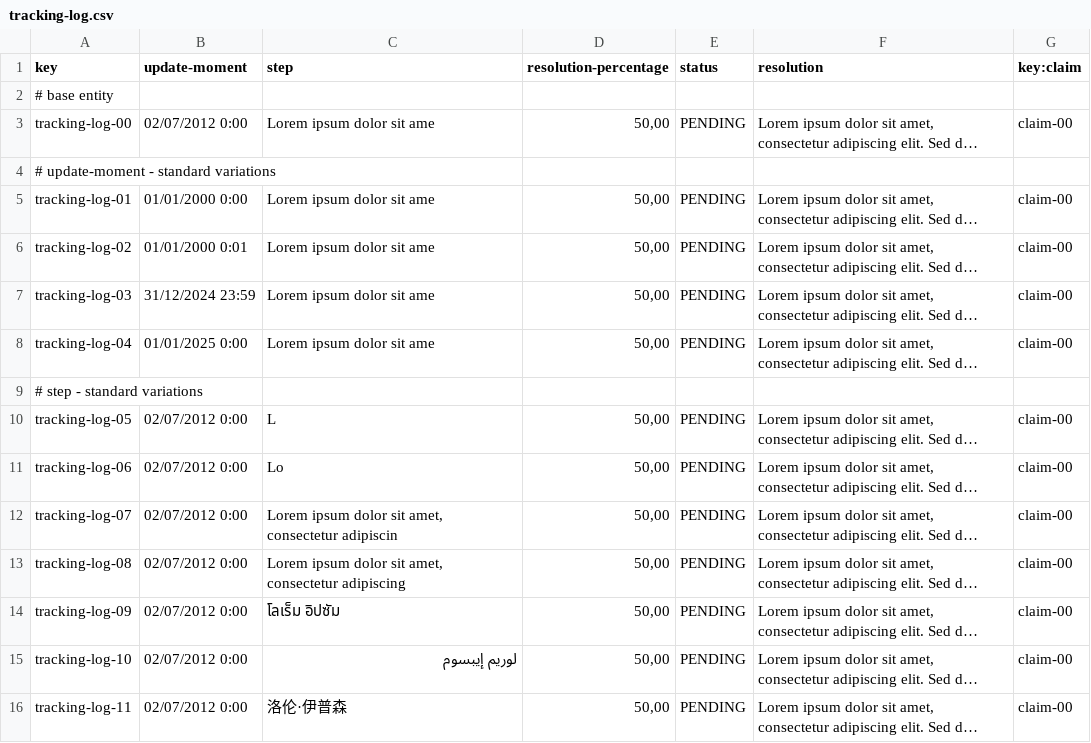
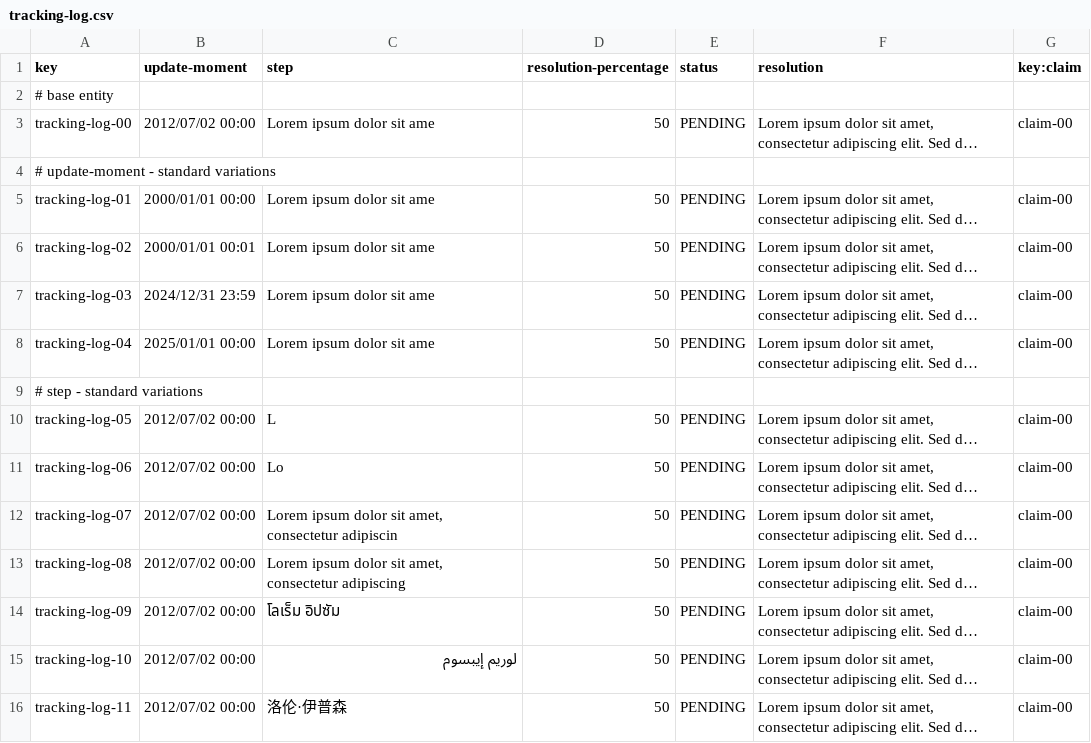
Before and after one commit to sfernandez07/DP2-C.004, a CSV file: src/main/resources/WEB-INF/data/sample/tracking-log.csv, drawn as a sheet; only a part is shown; long unchanged cells end in …; the diff covers the shown part only; the diff names each change by its address in the sheet, - before the commit and + after, or states it on an @@ line.

```diff
--- a/src/main/resources/WEB-INF/data/sample/tracking-log.csv
+++ b/src/main/resources/WEB-INF/data/sample/tracking-log.csv
-B3 (update-moment): 02/07/2012 0:00
+B3 (update-moment): 2012/07/02 00:00
-D3 (resolution-percentage): 50,00
+D3 (resolution-percentage): 50
-B5 (update-moment): 01/01/2000 0:00
+B5 (update-moment): 2000/01/01 00:00
-D5:D8 (resolution-percentage): 50,00
+D5:D8 (resolution-percentage): 50
-B6 (update-moment): 01/01/2000 0:01
+B6 (update-moment): 2000/01/01 00:01
-B7 (update-moment): 31/12/2024 23:59
+B7 (update-moment): 2024/12/31 23:59
-B8 (update-moment): 01/01/2025 0:00
+B8 (update-moment): 2025/01/01 00:00
-B10:B16 (update-moment): 02/07/2012 0:00
+B10:B16 (update-moment): 2012/07/02 00:00
-D10:D16 (resolution-percentage): 50,00
+D10:D16 (resolution-percentage): 50
```
Also changed, not shown: 46 edited cells elsewhere in this file, src/main/resources/WEB-INF/data/sample/assistance-agent.csv, src/main/resources/WEB-INF/data/sample/claim.csv, 3 other files.
